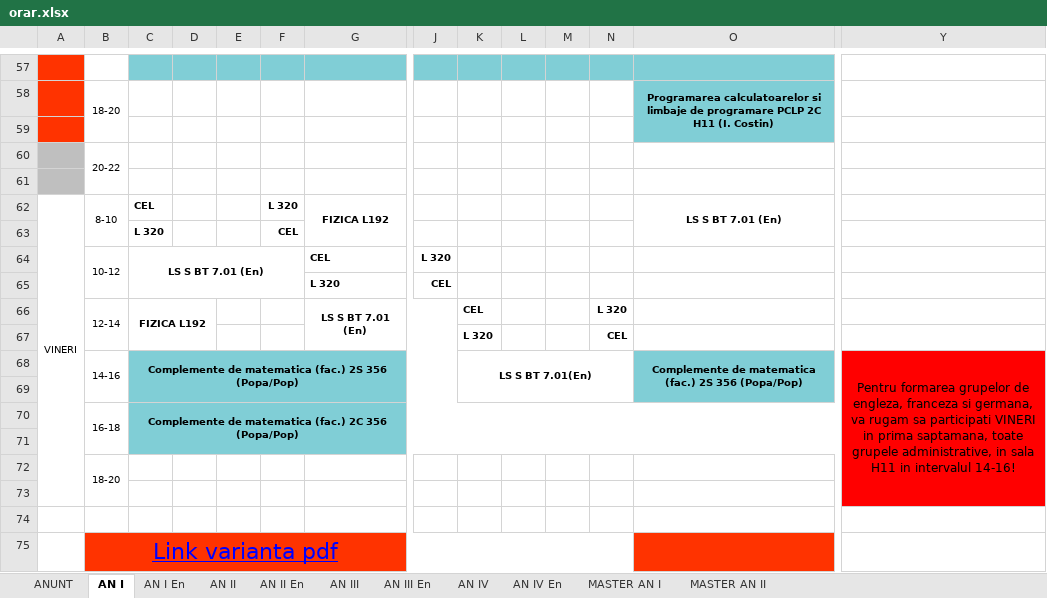
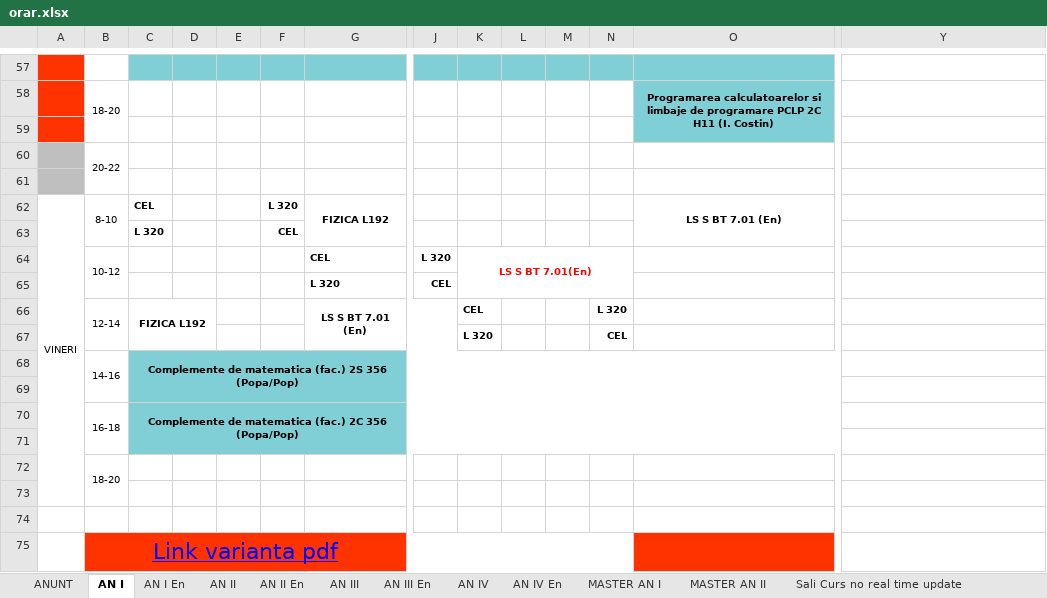
Before and after one commit to Fane-dinte/Orar-UTCN, an Excel workbook: input/orar.xlsx, sheet AN I, drawn as a sheet; only a part is shown, gaps mark what is left out; values as stored, in another font and other column widths than the file's, no borders; charts and pictures not drawn; the diff names each change by its address in the sheet, - before the commit and + after, or states it on an @@ line.

```diff
--- a/input/orar.xlsx (sheet AN I)
+++ b/input/orar.xlsx (sheet AN I)
@@ sheet tab unhidden: Sali Curs no real time update @@
-C64: LS S BT 7.01 (En)
+C64: (empty)
-C64:F65 merged
-K64: (empty)
+K64: LS S BT 7.01(En)
+K64:N65 merged
-C68:J69 merged
+C68:V69 merged
-K68: LS S BT 7.01(En)
+K68: (empty)
-K68:N69 fill: none
+K68:N69 fill: #80CED6
-K68:N69 merged
-O68: Complemente de matematica (fac.) 2S 356 (Popa/Pop)
+O68: (empty)
-O68:V69 merged
-Y68: Pentru formarea grupelor de engleza, franceza si germana, va rugam sa participati VINERI in prima saptamana, toate grupele administrative, in sala H11 in intervalul 14-16!
+Y68: (empty)
-Y68:Y73 fill: #FF0000
+Y68:Y73 fill: none
-Y68:Y73 merged
```
Also changed, not shown: sheet AN III En, sheet AN II En, sheet ANUNT, sheet AN III, sheet MASTER AN II, sheet AN I En, 3 more sheets, other sheet tabs, 1 other file.
